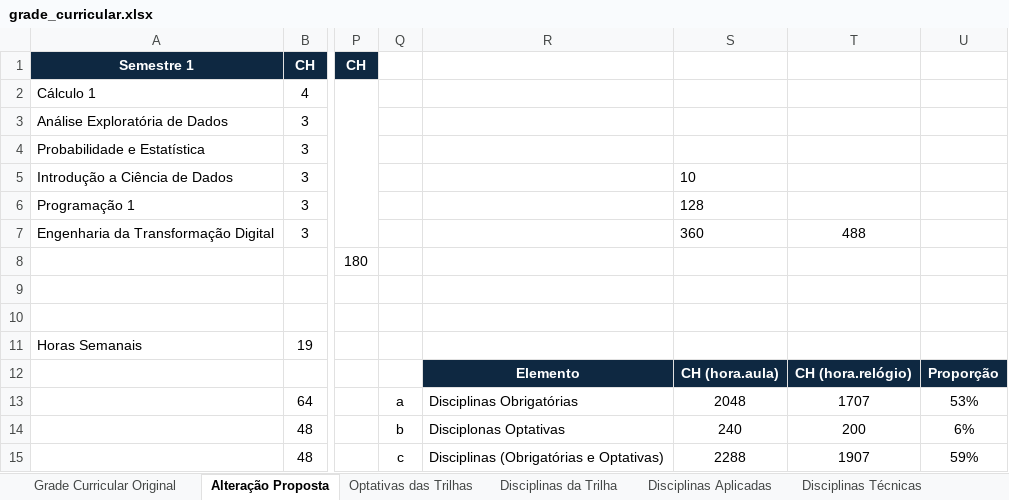
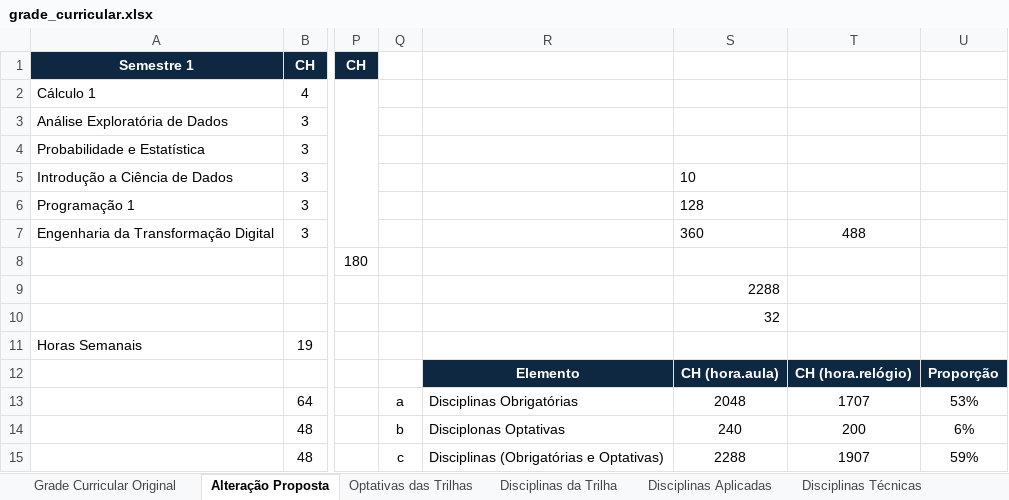
Before and after one commit to iepg-unifei/ppc_ciencia_de_dados_unifei, an Excel workbook: grade_curricular.xlsx, sheet Alteração Proposta, drawn as a sheet; only a part is shown, gaps mark what is left out; values as stored, in another font and other column widths than the file's, no borders; the diff names each change by its address in the sheet, - before the commit and + after, or states it on an @@ line.

```diff
--- a/grade_curricular.xlsx (sheet Alteração Proposta)
+++ b/grade_curricular.xlsx (sheet Alteração Proposta)
-S9: (empty)
+S9: 2288
-S10: (empty)
+S10: 32
```
Also changed, not shown: ch_01.xlsx, 33 other files.
